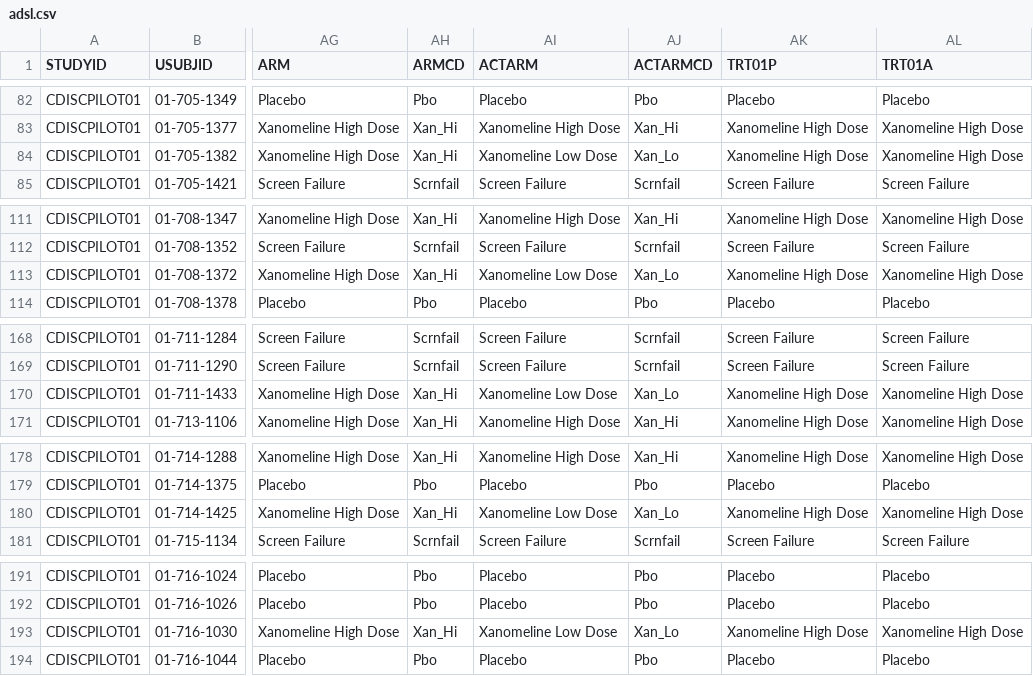
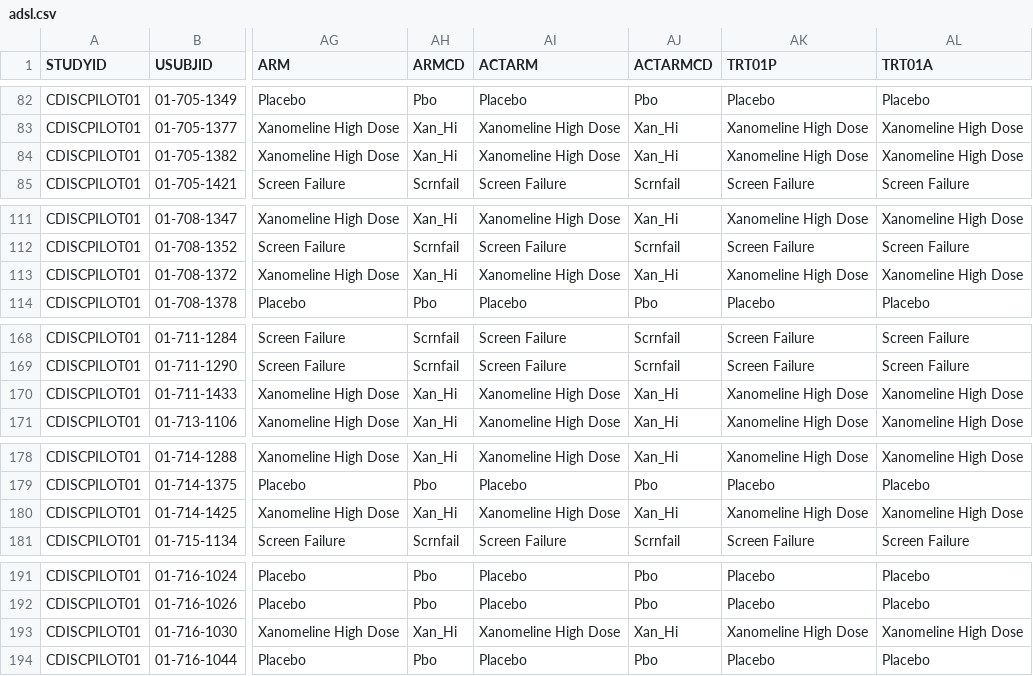
Before and after one commit to pzhang724/cu-survival-fall-2026, a CSV file: lab/data/adam/adsl.csv, drawn as a sheet; only a part is shown, gaps mark what is left out; the diff covers the shown part only; the diff names each change by its address in the sheet, - before the commit and + after, or states it on an @@ line.

```diff
--- a/lab/data/adam/adsl.csv
+++ b/lab/data/adam/adsl.csv
-AI84 (ACTARM): Xanomeline Low Dose
+AI84 (ACTARM): Xanomeline High Dose
-AJ84 (ACTARMCD): Xan_Lo
+AJ84 (ACTARMCD): Xan_Hi
-AI113 (ACTARM): Xanomeline Low Dose
+AI113 (ACTARM): Xanomeline High Dose
-AJ113 (ACTARMCD): Xan_Lo
+AJ113 (ACTARMCD): Xan_Hi
-AI170 (ACTARM): Xanomeline Low Dose
+AI170 (ACTARM): Xanomeline High Dose
-AJ170 (ACTARMCD): Xan_Lo
+AJ170 (ACTARMCD): Xan_Hi
-AI180 (ACTARM): Xanomeline Low Dose
+AI180 (ACTARM): Xanomeline High Dose
-AJ180 (ACTARMCD): Xan_Lo
+AJ180 (ACTARMCD): Xan_Hi
-AI193 (ACTARM): Xanomeline Low Dose
+AI193 (ACTARM): Xanomeline High Dose
-AJ193 (ACTARMCD): Xan_Lo
+AJ193 (ACTARMCD): Xan_Hi
```
Also changed, not shown: 14 edited cells elsewhere in this file, lab/data/raw/irt.csv, lab/data/spec/visit_schedule.csv, 47 other files.
